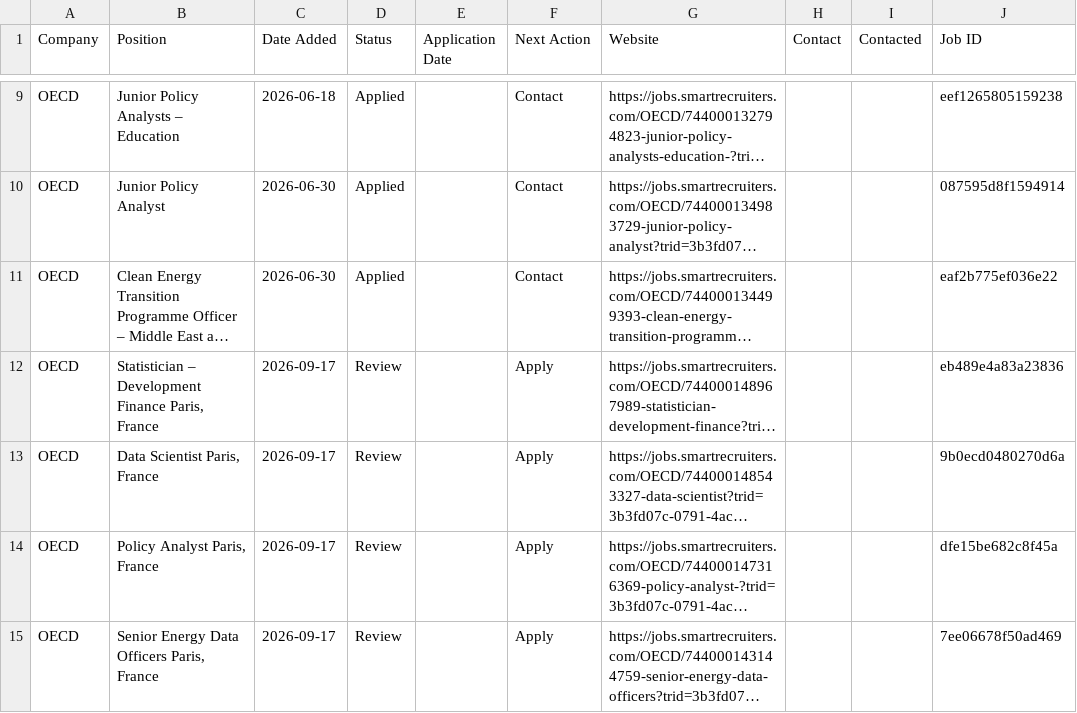
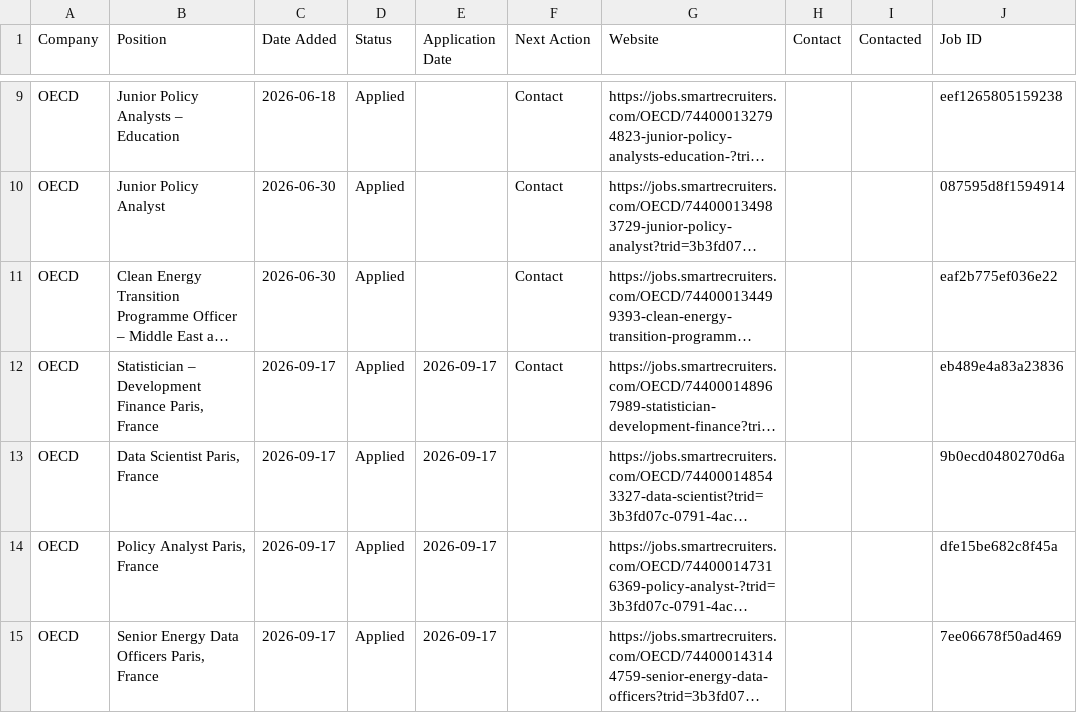
Before and after one commit to yjlee84/job-alerts, a CSV file: reports/job_tracker.csv, drawn as a sheet; only a part is shown, gaps mark what is left out; long unchanged cells end in …; the diff names each change by its address in the sheet, - before the commit and + after, or states it on an @@ line.

Commit message:
Sync local job tracker

```diff
--- a/reports/job_tracker.csv
+++ b/reports/job_tracker.csv
-D12:D15 (Status): Review
+D12:D15 (Status): Applied
-E12:E15 (Application Date): (empty)
+E12:E15 (Application Date): 2026-09-17
-F12 (Next Action): Apply
+F12 (Next Action): Contact
-F13:F15 (Next Action): Apply
+F13:F15 (Next Action): (empty)
```
